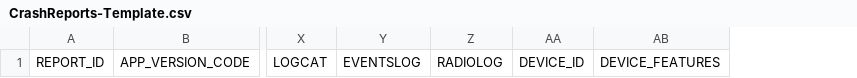
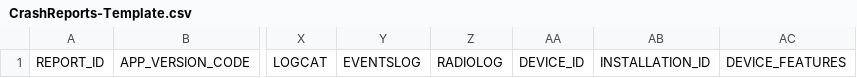
Before and after one commit to yuyifei/acra, a CSV file: acra/doc/CrashReports-Template.csv, drawn as a sheet; only a part is shown, gaps mark what is left out; the diff names each change by its address in the sheet, - before the commit and + after, or states it on an @@ line.

Commit message:
Added an INSTALLATION_ID based on UUID cf. http://android-developers.blogspot.com/2011/03/identifying-app-installations.html

```diff
--- a/acra/doc/CrashReports-Template.csv
+++ b/acra/doc/CrashReports-Template.csv
+column AB, row 1: INSTALLATION_ID
```
Also changed, not shown: 3 other files.
